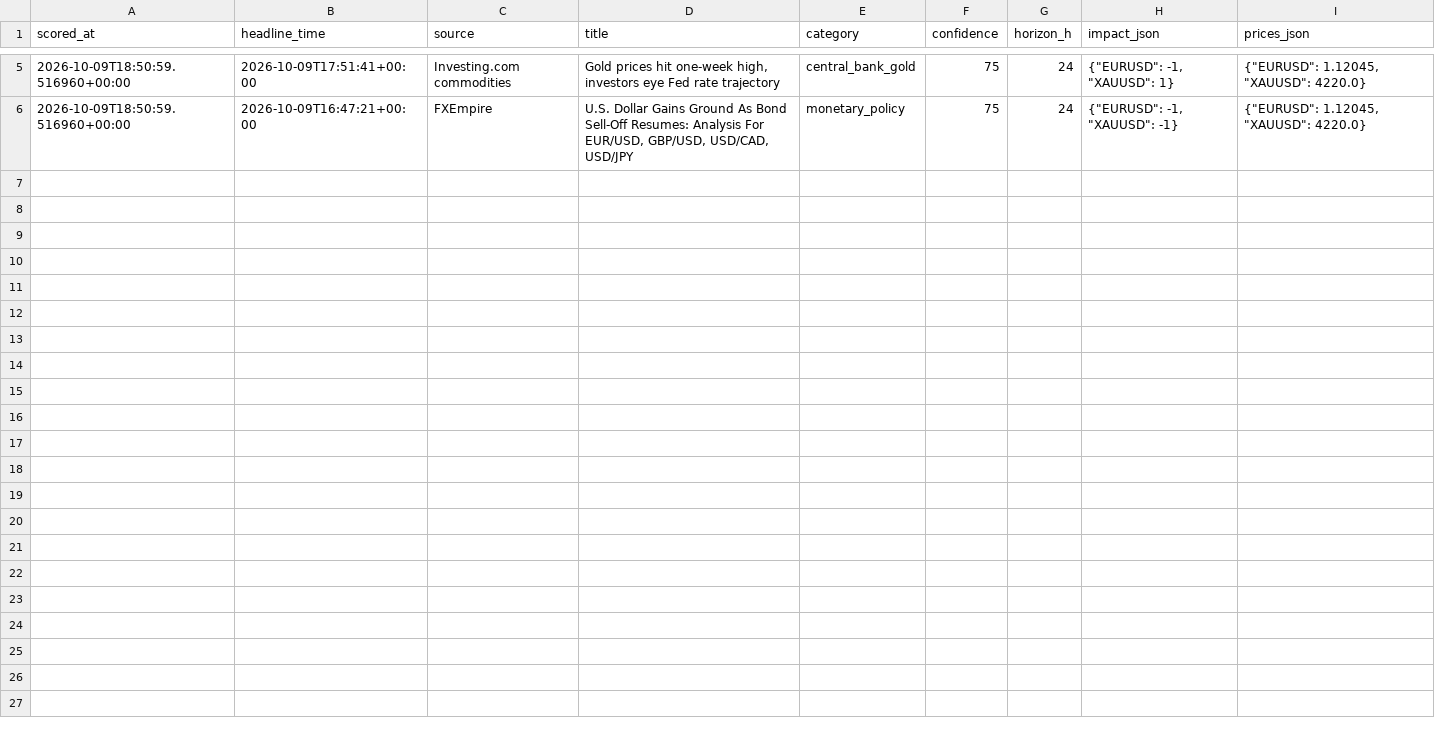
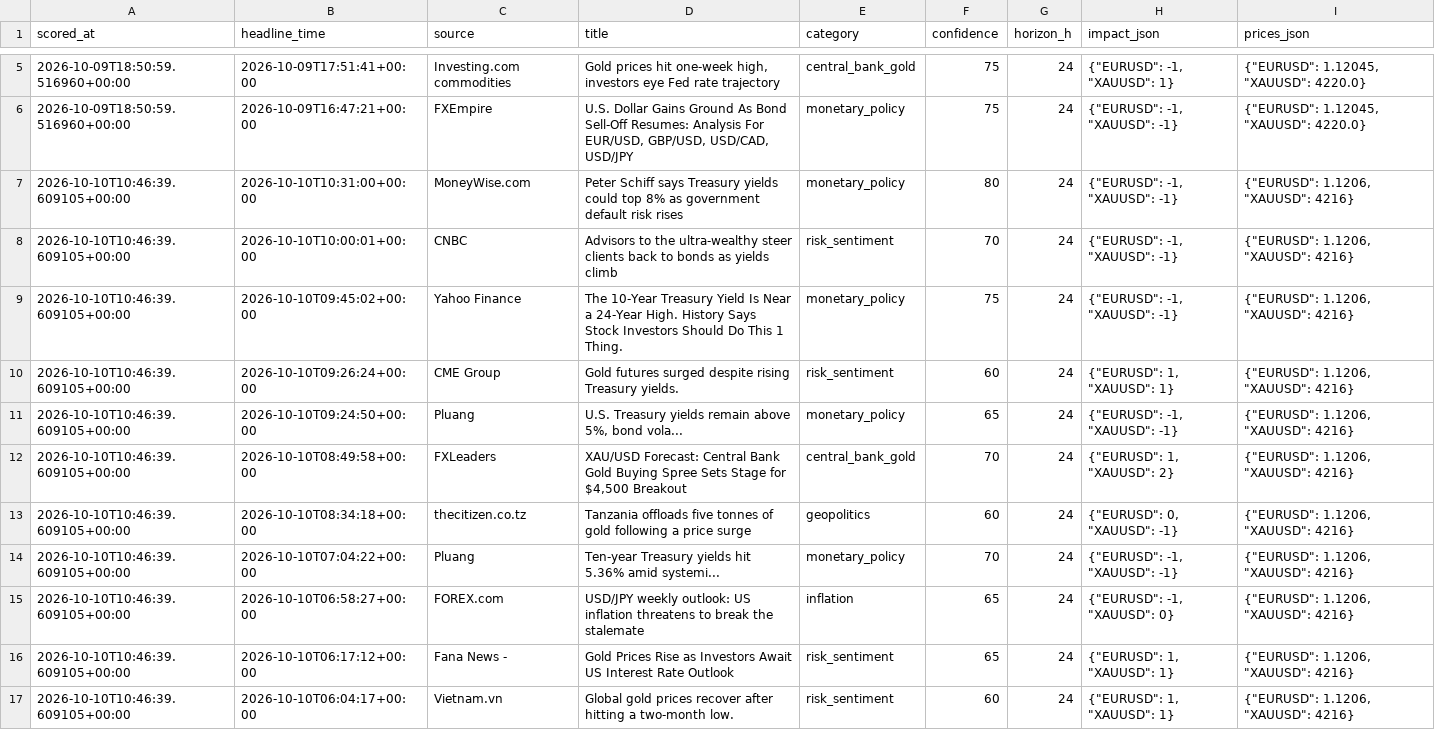
Before and after one commit to sobhansbp/Trade-, a CSV file: journal/news_scores.csv, drawn as a sheet; only a part is shown, gaps mark what is left out; the diff covers the shown part only.

```diff
--- a/journal/news_scores.csv
+++ b/journal/news_scores.csv
@@ -6 +6,12 @@ scored_at,headline_time,source,title,category,confidence,horizon_h,impact_json,p
 2026-10-09T18:50:59.516960+00:00,2026-10-09T16:47:21+00:00,FXEmpire,"U.S. Dollar Gains Ground As Bond Sell-Off Resumes: Analysis For EUR/USD, GBP/USD, USD/CAD, USD/JPY",monetary_policy,75,24,"{""EURUSD"": -1, ""XAUUSD"": -1}","{""EURUSD"": 1.12045, ""XAUUSD"": 4220.0}"
+2026-10-10T10:46:39.609105+00:00,2026-10-10T10:31:00+00:00,MoneyWise.com,Peter Schiff says Treasury yields could top 8% as government default risk rises,monetary_policy,80,24,"{""EURUSD"": -1, ""XAUUSD"": -1}","{""EURUSD"": 1.1206, ""XAUUSD"": 4216}"
+2026-10-10T10:46:39.609105+00:00,2026-10-10T10:00:01+00:00,CNBC,Advisors to the ultra-wealthy steer clients back to bonds as yields climb,risk_sentiment,70,24,"{""EURUSD"": -1, ""XAUUSD"": -1}","{""EURUSD"": 1.1206, ""XAUUSD"": 4216}"
+2026-10-10T10:46:39.609105+00:00,2026-10-10T09:45:02+00:00,Yahoo Finance,The 10-Year Treasury Yield Is Near a 24-Year High. History Says Stock Investors Should Do This 1 Thing.,monetary_policy,75,24,"{""EURUSD"": -1, ""XAUUSD"": -1}","{""EURUSD"": 1.1206, ""XAUUSD"": 4216}"
+2026-10-10T10:46:39.609105+00:00,2026-10-10T09:26:24+00:00,CME Group,Gold futures surged despite rising Treasury yields.,risk_sentiment,60,24,"{""EURUSD"": 1, ""XAUUSD"": 1}","{""EURUSD"": 1.1206, ""XAUUSD"": 4216}"
+2026-10-10T10:46:39.609105+00:00,2026-10-10T09:24:50+00:00,Pluang,"U.S. Treasury yields remain above 5%, bond vola...",monetary_policy,65,24,"{""EURUSD"": -1, ""XAUUSD"": -1}","{""EURUSD"": 1.1206, ""XAUUSD"": 4216}"
+2026-10-10T10:46:39.609105+00:00,2026-10-10T08:49:58+00:00,FXLeaders,"XAU/USD Forecast: Central Bank Gold Buying Spree Sets Stage for $4,500 Breakout",central_bank_gold,70,24,"{""EURUSD"": 1, ""XAUUSD"": 2}","{""EURUSD"": 1.1206, ""XAUUSD"": 4216}"
+2026-10-10T10:46:39.609105+00:00,2026-10-10T08:34:18+00:00,thecitizen.co.tz,Tanzania offloads five tonnes of gold following a price surge,geopolitics,60,24,"{""EURUSD"": 0, ""XAUUSD"": -1}","{""EURUSD"": 1.1206, ""XAUUSD"": 4216}"
+2026-10-10T10:46:39.609105+00:00,2026-10-10T07:04:22+00:00,Pluang,Ten-year Treasury yields hit 5.36% amid systemi...,monetary_policy,70,24,"{""EURUSD"": -1, ""XAUUSD"": -1}","{""EURUSD"": 1.1206, ""XAUUSD"": 4216}"
+2026-10-10T10:46:39.609105+00:00,2026-10-10T06:58:27+00:00,FOREX.com,USD/JPY weekly outlook: US inflation threatens to break the stalemate,inflation,65,24,"{""EURUSD"": -1, ""XAUUSD"": 0}","{""EURUSD"": 1.1206, ""XAUUSD"": 4216}"
+2026-10-10T10:46:39.609105+00:00,2026-10-10T06:17:12+00:00,Fana News -,Gold Prices Rise as Investors Await US Interest Rate Outlook,risk_sentiment,65,24,"{""EURUSD"": 1, ""XAUUSD"": 1}","{""EURUSD"": 1.1206, ""XAUUSD"": 4216}"
+2026-10-10T10:46:39.609105+00:00,2026-10-10T06:04:17+00:00,Vietnam.vn,Global gold prices recover after hitting a two-month low.,risk_sentiment,60,24,"{""EURUSD"": 1, ""XAUUSD"": 1}","{""EURUSD"": 1.1206, ""XAUUSD"": 4216}"
```
Also changed, not shown: 11 added rows elsewhere in this file, 2 other files.
